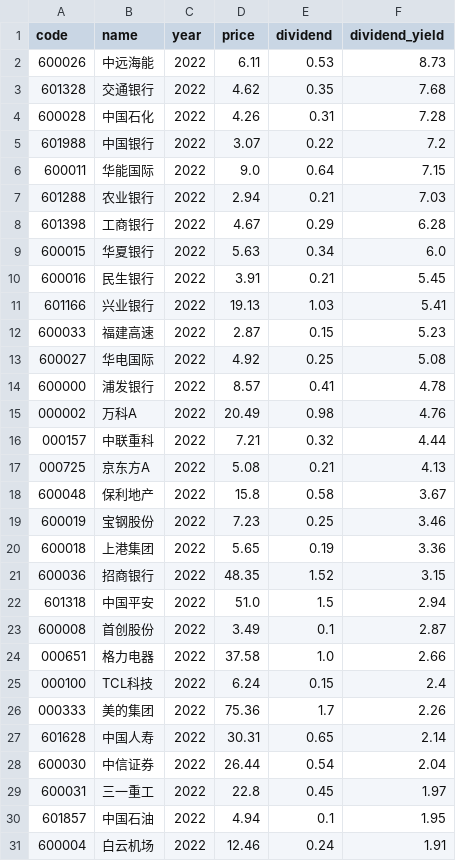
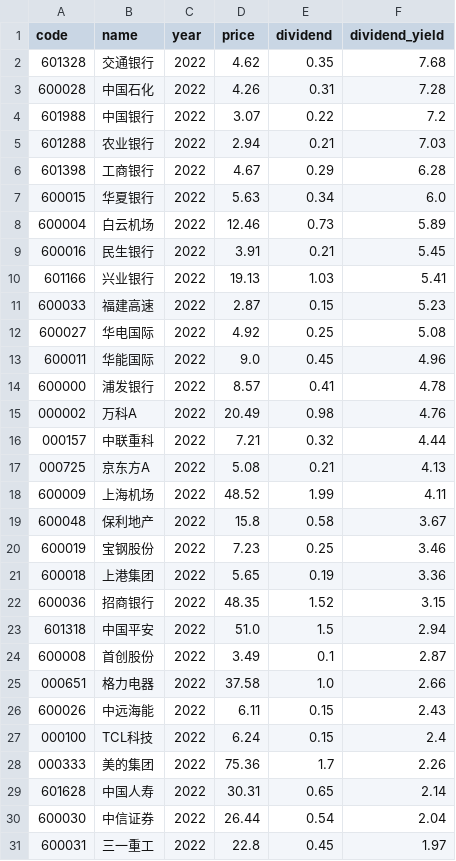
Before and after one commit to timoseven/dividend-ranker, a CSV file: data/2022_dividend_rankings.csv, drawn as a sheet.

```diff
--- a/data/2022_dividend_rankings.csv
+++ b/data/2022_dividend_rankings.csv
@@ -1,3 +1,2 @@
 code,name,year,price,dividend,dividend_yield
-600026,中远海能,2022,6.11,0.53,8.73
 601328,交通银行,2022,4.62,0.35,7.68
@@ -5,3 +4,2 @@
 601988,中国银行,2022,3.07,0.22,7.2
-600011,华能国际,2022,9.0,0.64,7.15
 601288,农业银行,2022,2.94,0.21,7.03
@@ -9,2 +7,3 @@
 600015,华夏银行,2022,5.63,0.34,6.0
+600004,白云机场,2022,12.46,0.73,5.89
 600016,民生银行,2022,3.91,0.21,5.45
@@ -13,2 +12,3 @@
 600027,华电国际,2022,4.92,0.25,5.08
+600011,华能国际,2022,9.0,0.45,4.96
 600000,浦发银行,2022,8.57,0.41,4.78
@@ -17,2 +17,3 @@
 000725,京东方A,2022,5.08,0.21,4.13
+600009,上海机场,2022,48.52,1.99,4.11
 600048,保利地产,2022,15.8,0.58,3.67
@@ -24,2 +25,3 @@
 000651,格力电器,2022,37.58,1.0,2.66
+600026,中远海能,2022,6.11,0.15,2.43
 000100,TCL科技,2022,6.24,0.15,2.4
@@ -29,3 +31 @@
 600031,三一重工,2022,22.8,0.45,1.97
-601857,中国石油,2022,4.94,0.1,1.95
-600004,白云机场,2022,12.46,0.24,1.91
```
Also changed, not shown: data/2021_dividend_rankings.csv, data/2023_dividend_rankings.csv, 6 other files.
